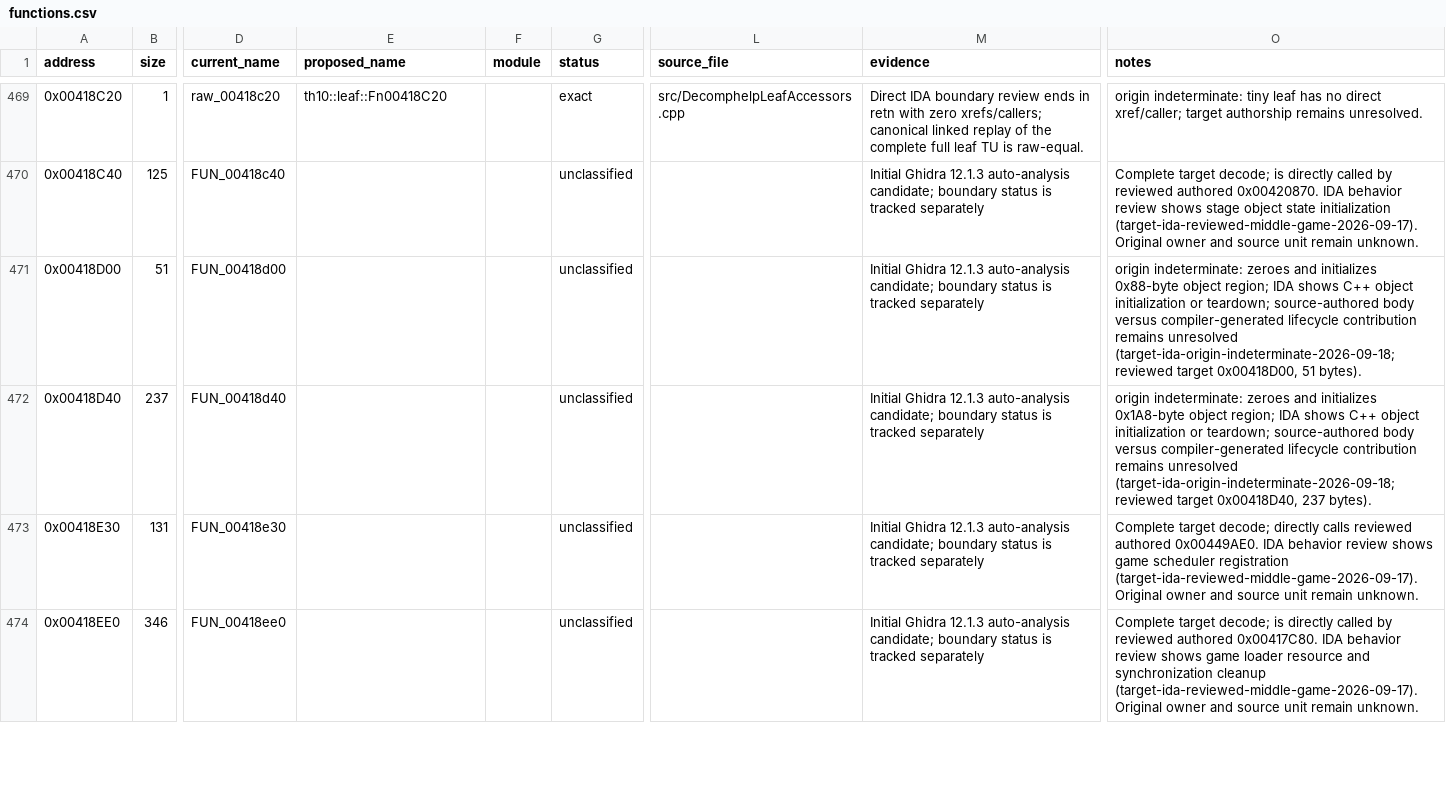
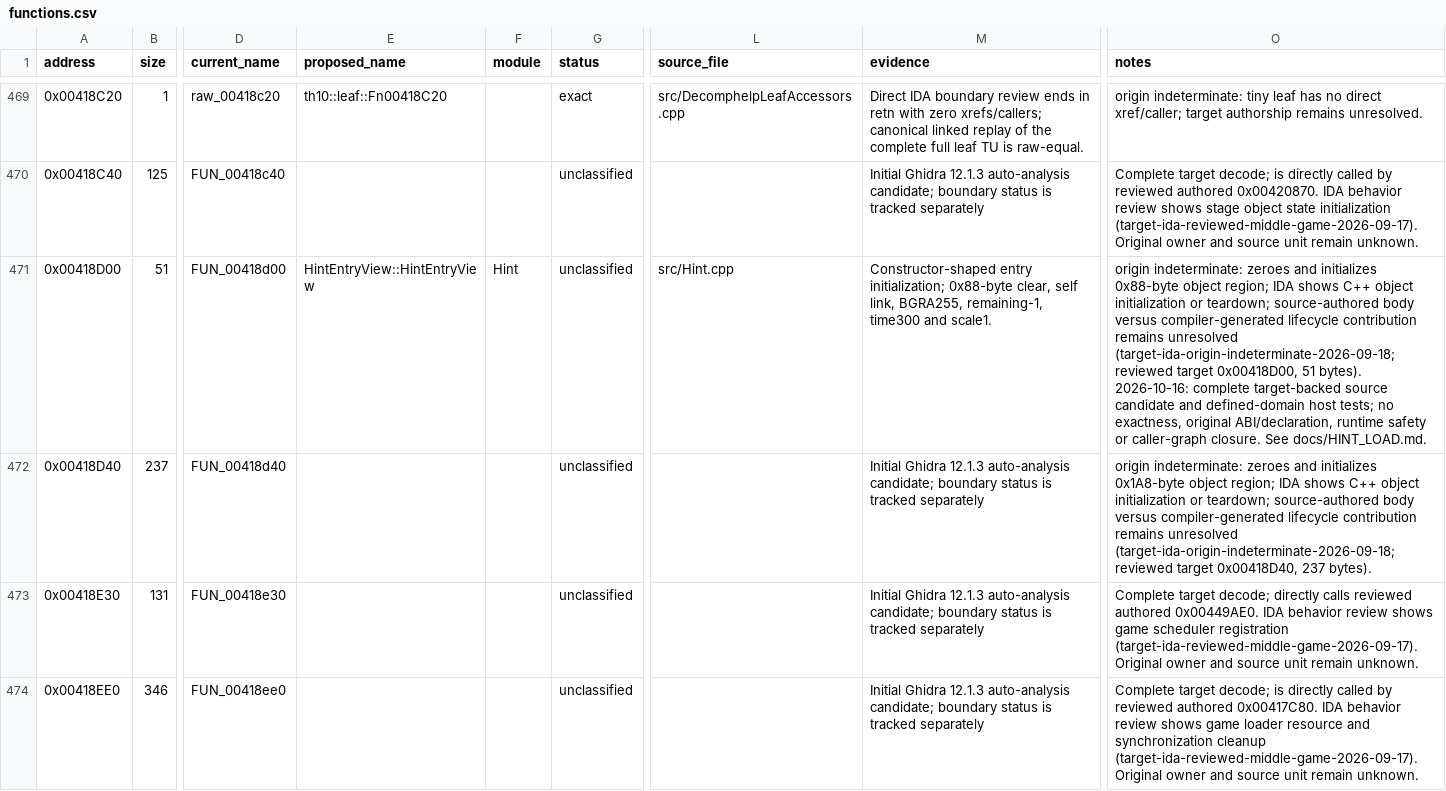
Before and after one commit to N0zoM1z0/th10, a CSV file: config/functions.csv, drawn as a sheet; only a part is shown, gaps mark what is left out; the diff covers the shown part only; the diff names each change by its address in the sheet, - before the commit and + after, or states it on an @@ line.

Commit message:
gpt-web: reconstruct hint loading and replay list cleanup
Recover the full parser and typed list effects with defined-domain mutation tests; preserve native quirks and conditional floating-point limits. The 79-byte cleanup replays exactly in the genuine loader caller graph; loader and constructor remain nonexact.

Co-authored-by: gensokyo-dev <342580529+gensokyo-dev@users.noreply.github.com>

```diff
--- a/config/functions.csv
+++ b/config/functions.csv
-E471 (proposed_name): (empty)
+E471 (proposed_name): HintEntryView::HintEntryView
-F471 (module): (empty)
+F471 (module): Hint
-L471 (source_file): (empty)
+L471 (source_file): src/Hint.cpp
-M471 (evidence): Initial Ghidra 12.1.3 auto-analysis candidate; boundary status is tracked separately
+M471 (evidence): Constructor-shaped entry initialization; 0x88-byte clear, self link, BGRA255, remaining-1, time300 and scale1.
-O471 (notes): …51 bytes).
+O471 (notes): …51 bytes). 2026-10-16: complete target-backed source candidate and defined-domain host tests; no exactness, original ABI/declaration, runtime safety or caller-graph closure. See docs/HINT_LOAD.md.
```
Also changed, not shown: 41 edited cells elsewhere in this file, config/implemented.csv, config/matches.csv, 14 other files.
